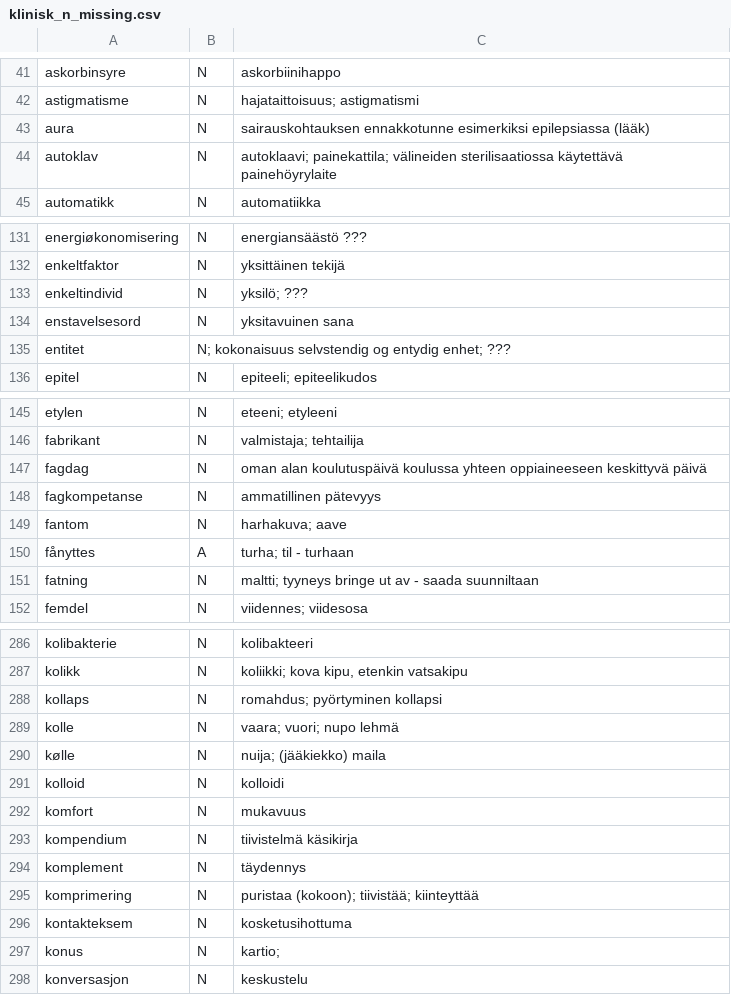
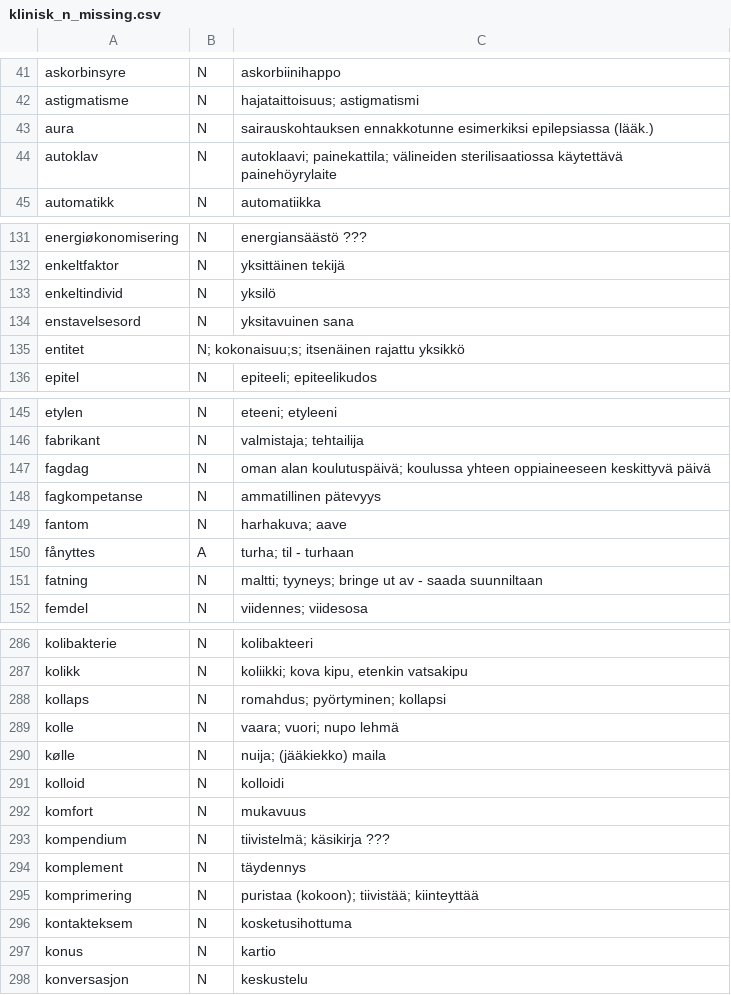
Before and after one commit to giellalt/term-sme-x-nursing, a CSV file: materiale/norsk/klinisk_sykepleie/klinisk_n_missing.csv, drawn as a sheet; only a part is shown, gaps mark what is left out; the diff covers the shown part only.

```diff
--- a/materiale/norsk/klinisk_sykepleie/klinisk_n_missing.csv
+++ b/materiale/norsk/klinisk_sykepleie/klinisk_n_missing.csv
@@ -42,3 +42,3 @@ askorbinsyre	N	askorbiinihappo
 astigmatisme	N	hajataittoisuus; astigmatismi
-aura	N	sairauskohtauksen ennakkotunne esimerkiksi epilepsiassa (lääk)
+aura	N	sairauskohtauksen ennakkotunne esimerkiksi epilepsiassa (lääk.)
 autoklav	N	autoklaavi; painekattila; välineiden sterilisaatiossa käytettävä painehöyrylaite
@@ -132,5 +132,5 @@ energiøkonomisering	N	energiansäästö ???
 enkeltfaktor	N	yksittäinen tekijä
-enkeltindivid	N	yksilö; ???
+enkeltindivid	N	yksilö
 enstavelsesord	N	yksitavuinen sana
-entitet	N; kokonaisuus selvstendig og entydig enhet; ???
+entitet	N; kokonaisuu;s; itsenäinen rajattu yksikkö
 epitel	N	epiteeli; epiteelikudos
@@ -146,3 +146,3 @@ etylen	N	eteeni; etyleeni
 fabrikant	N	valmistaja; tehtailija
-fagdag	N	oman alan koulutuspäivä koulussa yhteen oppiaineeseen keskittyvä päivä
+fagdag	N	oman alan koulutuspäivä; koulussa yhteen oppiaineeseen keskittyvä päivä
 fagkompetanse	N	ammatillinen pätevyys
@@ -150,3 +150,3 @@ fantom	N	harhakuva; aave
 fånyttes	A	turha; til - turhaan
-fatning	N	maltti; tyyneys bringe ut av - saada suunniltaan
+fatning	N	maltti; tyyneys; bringe ut av - saada suunniltaan
 femdel	N	viidennes; viidesosa
@@ -287,3 +287,3 @@ kolibakterie	N	kolibakteeri
 kolikk	N	koliikki; kova kipu, etenkin vatsakipu
-kollaps	N	romahdus; pyörtyminen kollapsi
+kollaps	N	romahdus; pyörtyminen; kollapsi
 kolle	N	vaara; vuori; nupo lehmä
@@ -292,3 +292,3 @@ kolloid	N	kolloidi
 komfort	N	mukavuus
-kompendium	N	tiivistelmä käsikirja
+kompendium	N	tiivistelmä; käsikirja ???
 komplement	N	täydennys
@@ -296,3 +296,3 @@ komprimering	N	puristaa (kokoon); tiivistää; kiinteyttää
 kontakteksem	N	kosketusihottuma
-konus	N	kartio;
+konus	N	kartio
 konversasjon	N	keskustelu
```
Also changed, not shown: 30 edited cells elsewhere in this file.
